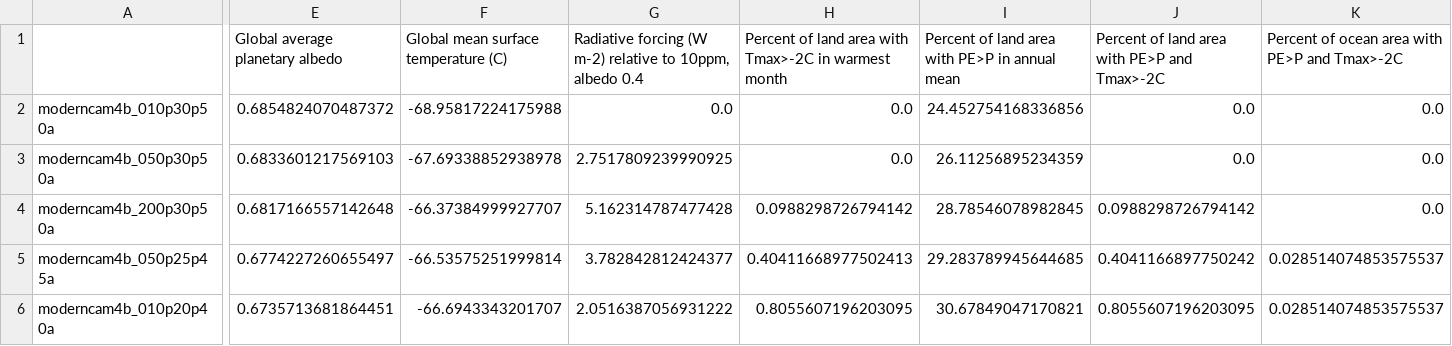
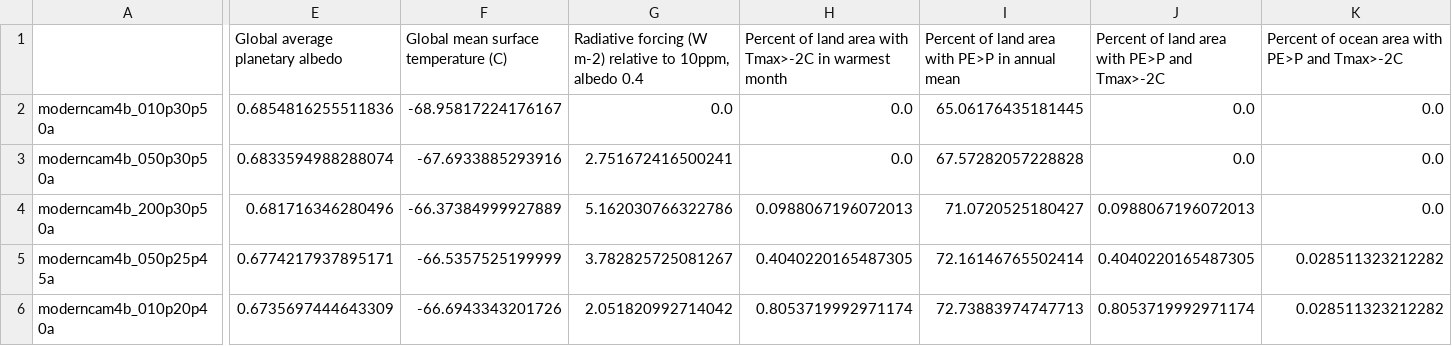
Before and after one commit to aswann/Snowball, a CSV file: JGRfigures/merged_table_print.csv, drawn as a sheet; only a part is shown, gaps mark what is left out; the diff covers the shown part only; the diff names each change by its address in the sheet, - before the commit and + after, or states it on an @@ line.

```diff
--- a/JGRfigures/merged_table_print.csv
+++ b/JGRfigures/merged_table_print.csv
-E2 (Global average planetary albedo): 0.6854824070487372
+E2 (Global average planetary albedo): 0.6854816255511836
-F2: -68.95817224175988
+F2: -68.95817224176167
-I2: 24.452754168336856
+I2: 65.06176435181445
-E3 (Global average planetary albedo): 0.6833601217569103
+E3 (Global average planetary albedo): 0.6833594988288074
-F3: -67.69338852938978
+F3: -67.6933885293916
-G3: 2.7517809239990925
+G3: 2.751672416500241
-I3: 26.11256895234359
+I3: 67.57282057228828
-E4 (Global average planetary albedo): 0.6817166557142648
+E4 (Global average planetary albedo): 0.681716346280496
-F4: -66.37384999927707
+F4: -66.37384999927889
-G4: 5.162314787477428
+G4: 5.162030766322786
-H4: 0.0988298726794142
+H4: 0.0988067196072013
-I4: 28.78546078982845
+I4: 71.0720525180427
-J4: 0.0988298726794142
+J4: 0.0988067196072013
-E5 (Global average planetary albedo): 0.6774227260655497
+E5 (Global average planetary albedo): 0.6774217937895171
-F5: -66.53575251999814
+F5: -66.5357525199999
-G5: 3.782842812424377
+G5: 3.782825725081267
-H5: 0.40411668977502413
+H5: 0.4040220165487305
-I5: 29.283789945644685
+I5: 72.16146765502414
-J5: 0.4041166897750242
+J5: 0.4040220165487305
-K5:K6: 0.028514074853575537
+K5:K6: 0.028511323212282
-E6 (Global average planetary albedo): 0.6735713681864451
+E6 (Global average planetary albedo): 0.6735697444643309
-F6: -66.6943343201707
+F6: -66.6943343201726
-G6: 2.0516387056931222
+G6: 2.051820992714042
-H6: 0.8055607196203095
+H6: 0.8053719992971174
-I6: 30.67849047170821
+I6: 72.73883974747713
-J6: 0.8055607196203095
+J6: 0.8053719992971174
```
Also changed, not shown: 57 edited cells elsewhere in this file, JGRfigures/GMST_column.csv, JGRfigures/dry_land_percent_column.csv, 35 other files.
